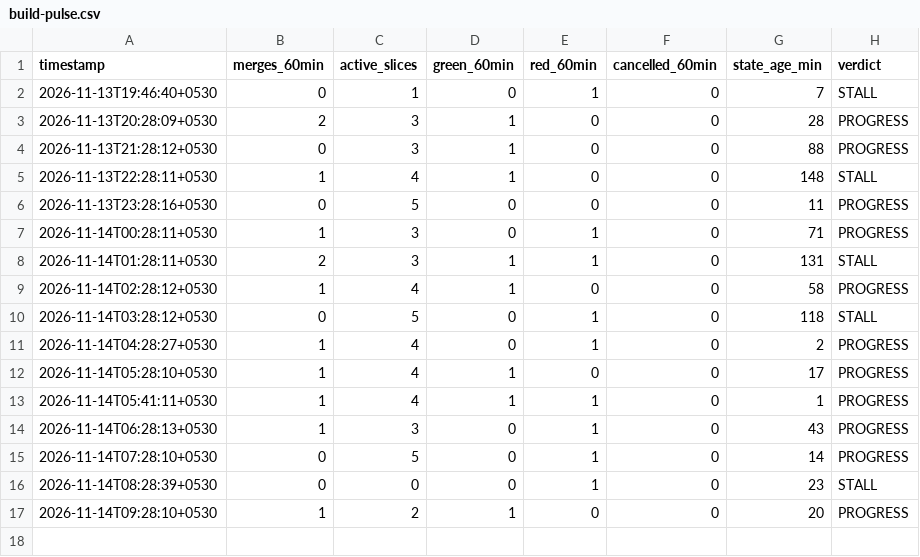
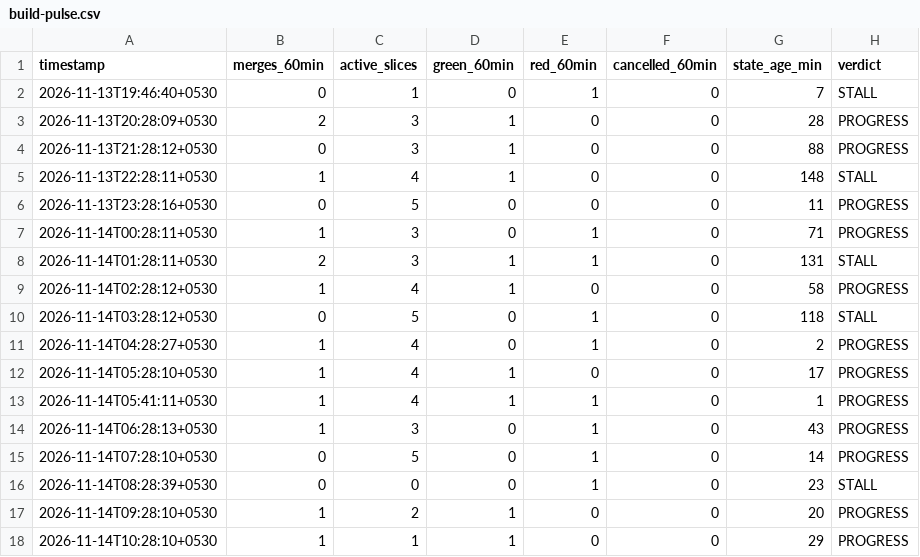
Before and after one commit to priyanahubadhana/learning-notes, a CSV file: docs/metrics/build-pulse.csv, drawn as a sheet; the diff names each change by its address in the sheet, - before the commit and + after, or states it on an @@ line.

```diff
--- a/docs/metrics/build-pulse.csv
+++ b/docs/metrics/build-pulse.csv
+row 18: 2026-11-14T10:28:10+0530 | 1 | 1 | 1 | 0 | 0 | 29 | PROGRESS
```
